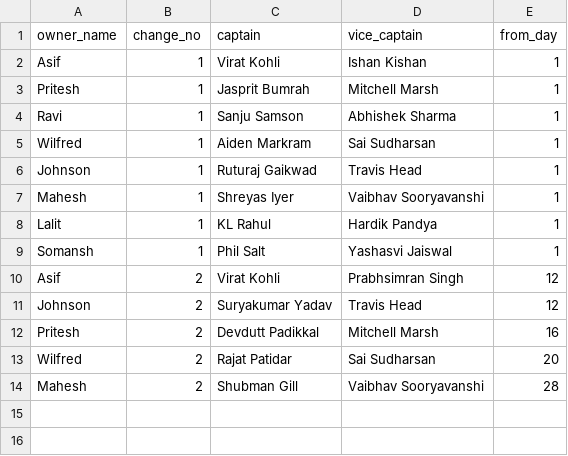
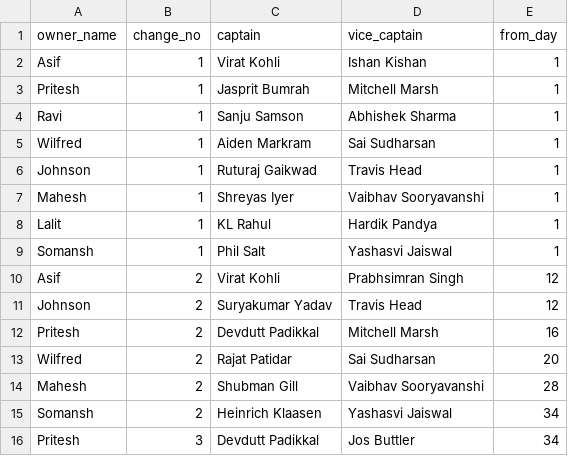
Before and after one commit to AsifCodeBank123/t20_points_dashboard, a CSV file: data/captain_changes.csv, drawn as a sheet; the diff names each change by its address in the sheet, - before the commit and + after, or states it on an @@ line.

Commit message:
pritesh vc and somansh c changed

```diff
--- a/data/captain_changes.csv
+++ b/data/captain_changes.csv
+row 15: Somansh | 2 | Heinrich Klaasen | Yashasvi Jaiswal | 34
+row 16: Pritesh | 3 | Devdutt Padikkal | Jos Buttler | 34
```
